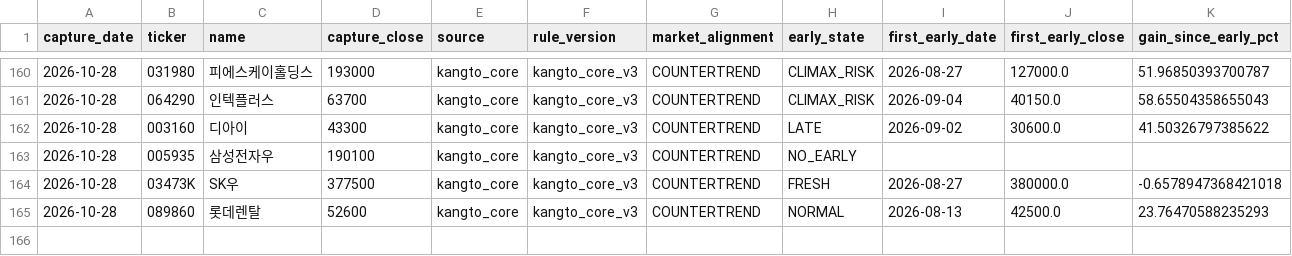
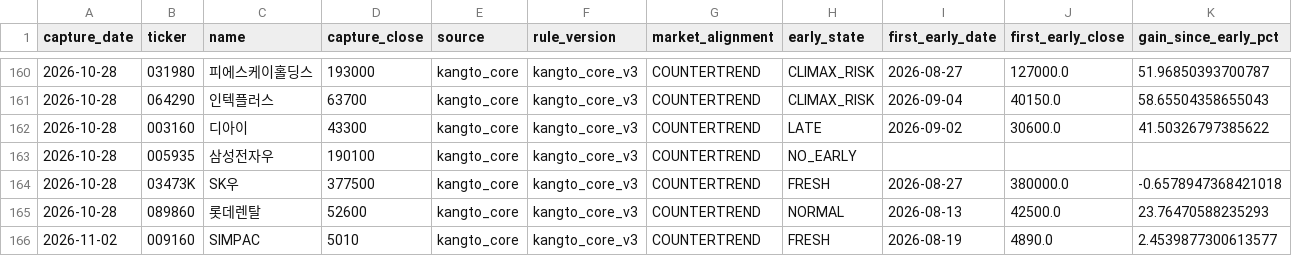
Before and after one commit to UDONGSALI/korea-stock-scanner, a CSV file: data/captures.csv, drawn as a sheet; only a part is shown, gaps mark what is left out; rows hold the shown columns only; the diff names each change by its address in the sheet, - before the commit and + after, or states it on an @@ line.

```diff
--- a/data/captures.csv
+++ b/data/captures.csv
+row 166: 2026-11-02 | 009160 | SIMPAC | 5010 | kangto_core | kangto_core_v3 | COUNTERTREND | FRESH | 2026-08-19 | 4890.0 | 2.4539877300613577
```
Also changed, not shown: data/buy_priority.csv, data/buy_tracking.csv, 8 other files.
